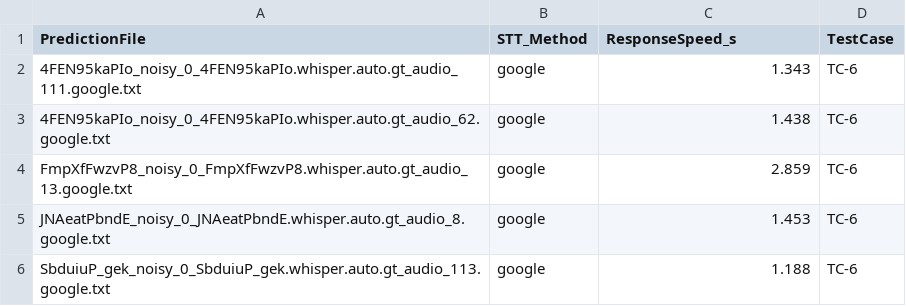
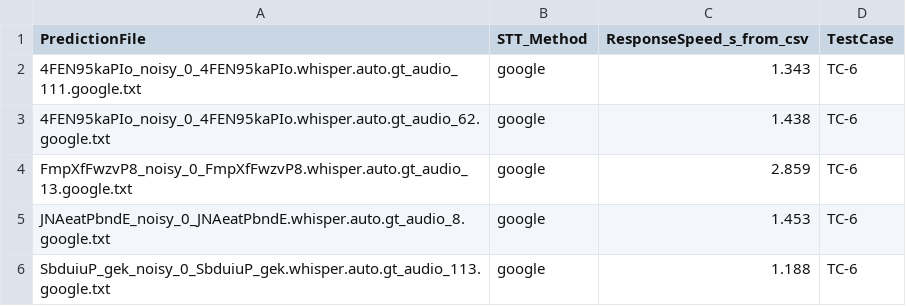
Before and after one commit to zeuscsc/noisy_speech_generator, a CSV file: test_case_logs/stt_comparison_tc6_results.csv, drawn as a sheet; only a part is shown.

```diff
--- a/test_case_logs/stt_comparison_tc6_results.csv
+++ b/test_case_logs/stt_comparison_tc6_results.csv
@@ -1,2 +1,2 @@
-PredictionFile,STT_Method,ResponseSpeed_s,TestCase
+PredictionFile,STT_Method,ResponseSpeed_s_from_csv,TestCase
 4FEN95kaPIo_noisy_0_4FEN95kaPIo.whisper.auto.gt_audio_111.google.txt,google,1.343,TC-6
```
Also changed, not shown: 8 other files.
